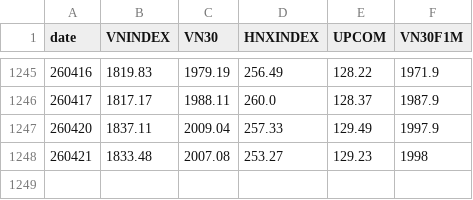
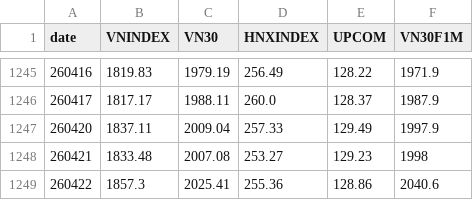
Before and after one commit to AICafe1/vnqa, a CSV file: docs/indices.csv, drawn as a sheet; only a part is shown, gaps mark what is left out.

```diff
--- a/docs/indices.csv
+++ b/docs/indices.csv
@@ -1248 +1248,2 @@ date,VNINDEX,VN30,HNXINDEX,UPCOM,VN30F1M
 260421,1833.48,2007.08,253.27,129.23,1998
+260422,1857.3,2025.41,255.36,128.86,2040.6
```
